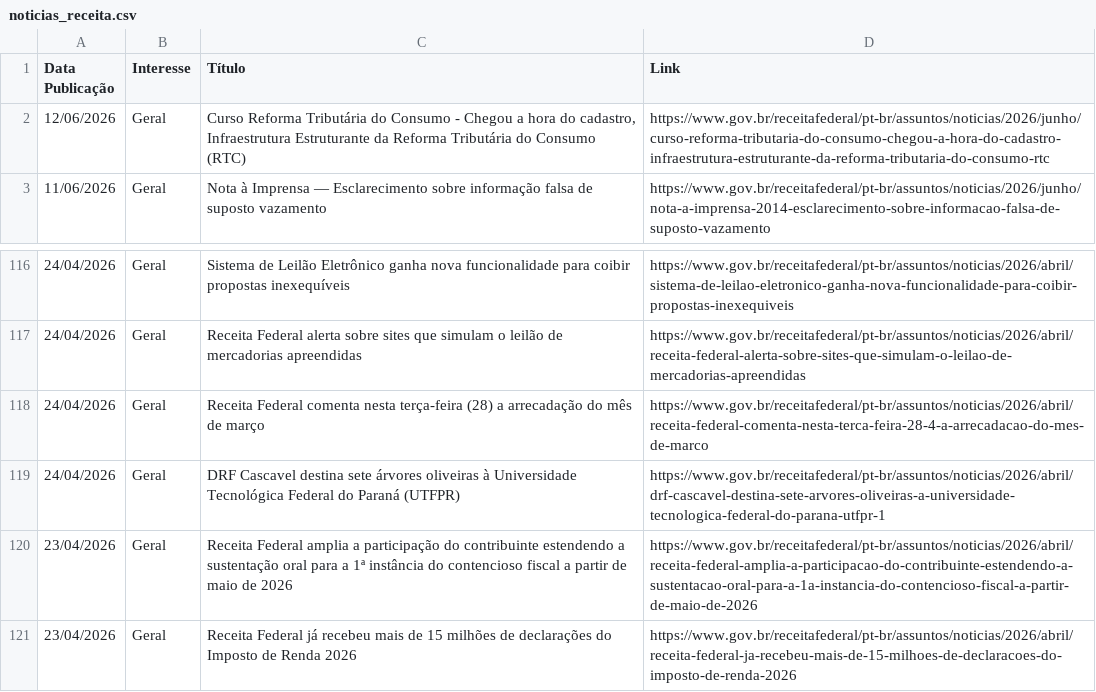
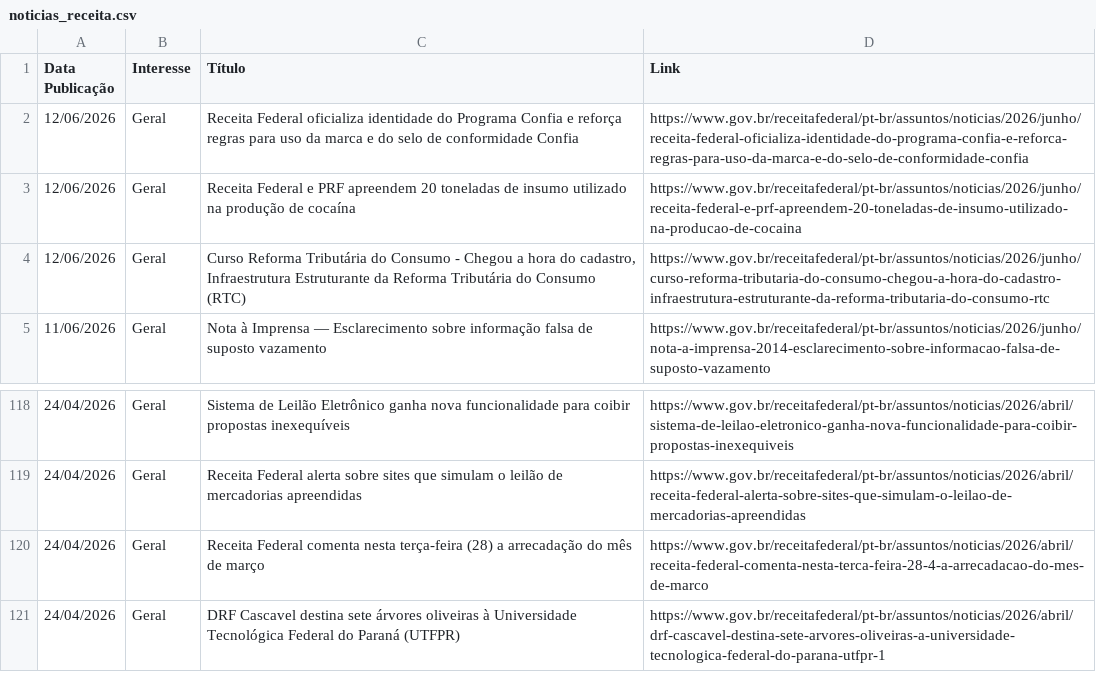
Before and after one commit to suporteagyle/automacao-receita, a CSV file: noticias_receita.csv, drawn as a sheet; only a part is shown, gaps mark what is left out; removed rows and columns are numbered as before the commit, all else as after; the diff names each change by its address in the sheet, - before the commit and + after, or states it on an @@ line.

```diff
--- a/noticias_receita.csv
+++ b/noticias_receita.csv
+row 2: 12/06/2026 | Geral | Receita Federal oficializa identidade do Programa Confia e reforça regras para uso da marca e do selo de conformidade Confia | https://www.gov.br/receitafederal/pt-br/assuntos/noticias/2026/junho/receita-federal-oficializa-identidade-do-programa-confia-e-reforca-regras-para-uso-da-marca-e-do-selo-de-conformidade-confia
+row 3: 12/06/2026 | Geral | Receita Federal e PRF apreendem 20 toneladas de insumo utilizado na produção de cocaína | https://www.gov.br/receitafederal/pt-br/assuntos/noticias/2026/junho/receita-federal-e-prf-apreendem-20-toneladas-de-insumo-utilizado-na-producao-de-cocaina
-row 120: 23/04/2026 | Geral | Receita Federal amplia a participação do contribuinte estendendo a sustentação oral para a 1ª instância do contencioso fiscal a partir de maio de 2026 | https://www.gov.br/receitafederal/pt-br/assuntos/noticias/2026/abril/receita-federal-amplia-a-participacao-do-contribuinte-estendendo-a-sustentacao-oral-para-a-1a-instancia-do-contencioso-fiscal-a-partir-de-maio-de-2026
-row 121: 23/04/2026 | Geral | Receita Federal já recebeu mais de 15 milhões de declarações do Imposto de Renda 2026 | https://www.gov.br/receitafederal/pt-br/assuntos/noticias/2026/abril/receita-federal-ja-recebeu-mais-de-15-milhoes-de-declaracoes-do-imposto-de-renda-2026
```
